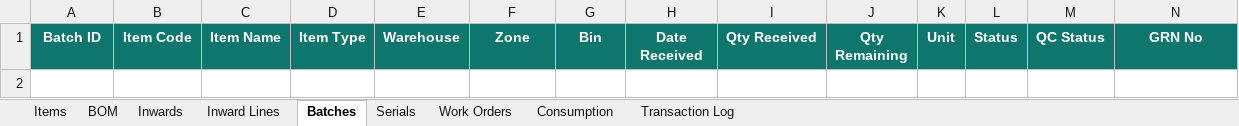
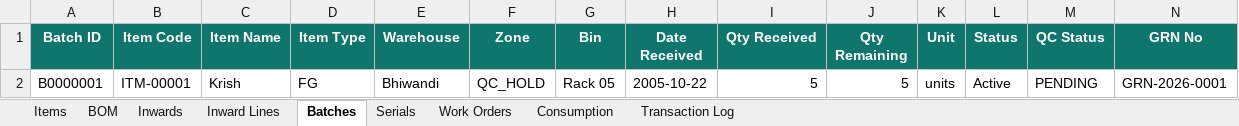
Before and after one commit to krishpdgl-netizen/IMS, an Excel workbook: data/inventory_data.xlsx, sheet Batches, drawn as a sheet; only a part is shown; values as stored, in another font and other column widths than the file's, no borders; rows hold the shown columns only; the diff names each change by its address in the sheet, - before the commit and + after, or states it on an @@ line.

Commit message:
Receive: Krish [TXN-000001] by Panache Digilife Limited

```diff
--- a/data/inventory_data.xlsx (sheet Batches)
+++ b/data/inventory_data.xlsx (sheet Batches)
+row 2: B0000001 | ITM-00001 | Krish | FG | Bhiwandi | QC_HOLD | Rack 05 | 2005-10-22 | 5 | 5 | units | Active | PENDING | GRN-2026-0001
```
Also changed, not shown: sheet Inward Lines, sheet Transaction Log, sheet Inwards, sheet Items.
